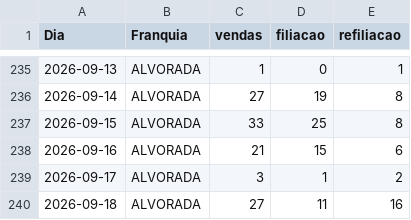
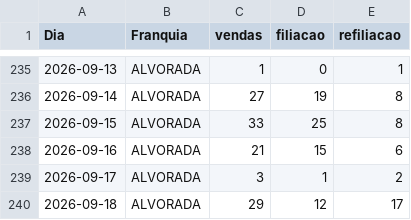
Before and after one commit to matheussouza28/dashboard-vendas-alvorada, a CSV file: data/resumo_diario.csv, drawn as a sheet; only a part is shown, gaps mark what is left out.

```diff
--- a/data/resumo_diario.csv
+++ b/data/resumo_diario.csv
@@ -239,2 +239,2 @@ Dia,Franquia,vendas,filiacao,refiliacao
 2026-09-17,ALVORADA,3,1,2
-2026-09-18,ALVORADA,27,11,16
+2026-09-18,ALVORADA,29,12,17
```
Also changed, not shown: data/base_vendas.csv, data/por_vendedor.csv, 3 other files.
